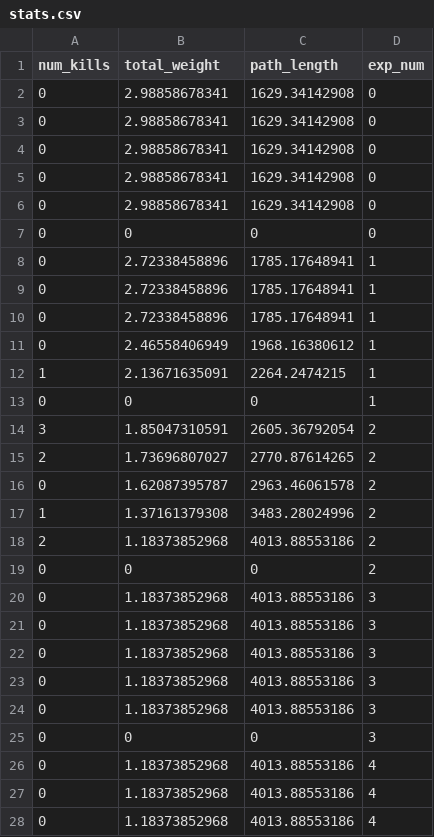
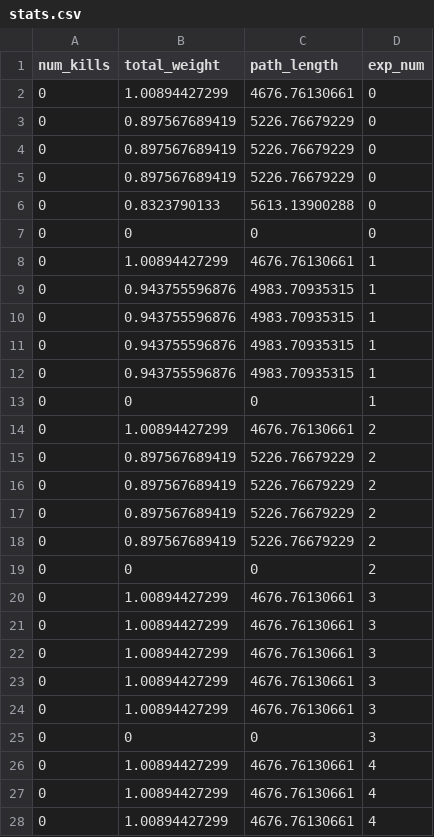
Before and after one commit to stablum/soa, a CSV file: stats.csv, drawn as a sheet; only a part is shown; the diff covers the shown part only.

Commit message:
save weights state and restore

```diff
--- a/stats.csv
+++ b/stats.csv
@@ -1,28 +1,28 @@
 num_kills,total_weight,path_length,exp_num
-0,2.98858678341,1629.34142908,0
-0,2.98858678341,1629.34142908,0
-0,2.98858678341,1629.34142908,0
-0,2.98858678341,1629.34142908,0
-0,2.98858678341,1629.34142908,0
+0,1.00894427299,4676.76130661,0
+0,0.897567689419,5226.76679229,0
+0,0.897567689419,5226.76679229,0
+0,0.897567689419,5226.76679229,0
+0,0.8323790133,5613.13900288,0
 0,0,0,0
-0,2.72338458896,1785.17648941,1
-0,2.72338458896,1785.17648941,1
-0,2.72338458896,1785.17648941,1
-0,2.46558406949,1968.16380612,1
-1,2.13671635091,2264.2474215,1
+0,1.00894427299,4676.76130661,1
+0,0.943755596876,4983.70935315,1
+0,0.943755596876,4983.70935315,1
+0,0.943755596876,4983.70935315,1
+0,0.943755596876,4983.70935315,1
 0,0,0,1
-3,1.85047310591,2605.36792054,2
-2,1.73696807027,2770.87614265,2
-0,1.62087395787,2963.46061578,2
-1,1.37161379308,3483.28024996,2
-2,1.18373852968,4013.88553186,2
+0,1.00894427299,4676.76130661,2
+0,0.897567689419,5226.76679229,2
+0,0.897567689419,5226.76679229,2
+0,0.897567689419,5226.76679229,2
+0,0.897567689419,5226.76679229,2
 0,0,0,2
-0,1.18373852968,4013.88553186,3
-0,1.18373852968,4013.88553186,3
-0,1.18373852968,4013.88553186,3
-0,1.18373852968,4013.88553186,3
-0,1.18373852968,4013.88553186,3
+0,1.00894427299,4676.76130661,3
+0,1.00894427299,4676.76130661,3
+0,1.00894427299,4676.76130661,3
+0,1.00894427299,4676.76130661,3
+0,1.00894427299,4676.76130661,3
 0,0,0,3
-0,1.18373852968,4013.88553186,4
-0,1.18373852968,4013.88553186,4
-0,1.18373852968,4013.88553186,4
+0,1.00894427299,4676.76130661,4
+0,1.00894427299,4676.76130661,4
+0,1.00894427299,4676.76130661,4
```
Also changed, not shown: 14 edited cells elsewhere in this file, 2 other files.
